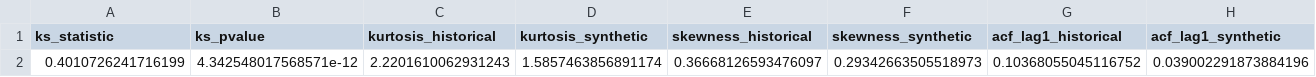
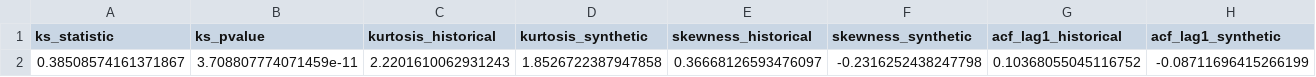
Before and after one commit to RegMCS/goldenduck, a CSV file: backend/worker/TinyTimeMixer/outputs/ttm_controlled_test/ko_validation.csv, drawn as a sheet.

```diff
--- a/backend/worker/TinyTimeMixer/outputs/ttm_controlled_test/ko_validation.csv
+++ b/backend/worker/TinyTimeMixer/outputs/ttm_controlled_test/ko_validation.csv
@@ -1,2 +1,2 @@
 ks_statistic,ks_pvalue,kurtosis_historical,kurtosis_synthetic,skewness_historical,skewness_synthetic,acf_lag1_historical,acf_lag1_synthetic
-0.4010726241716199,4.342548017568571e-12,2.2201610062931243,1.5857463856891174,0.36668126593476097,0.29342663505518973,0.10368055045116752,0.039002291873884196
+0.38508574161371867,3.708807774071459e-11,2.2201610062931243,1.8526722387947858,0.36668126593476097,-0.2316252438247798,0.10368055045116752,-0.08711696415266199
```
Also changed, not shown: backend/worker/TinyTimeMixer/outputs/ttm_controlled_test/ko_metrics.csv, backend/worker/TinyTimeMixer/outputs/ttm_controlled_test/ko_synthetic.csv, 8 other files.
